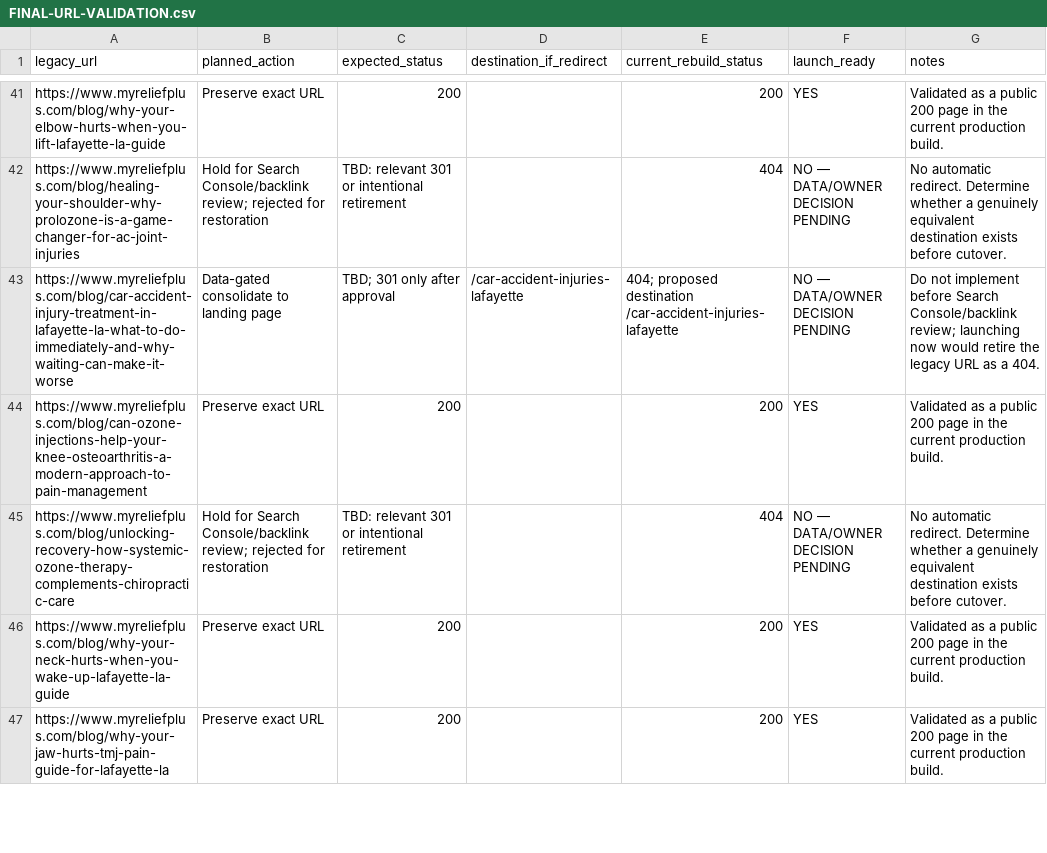
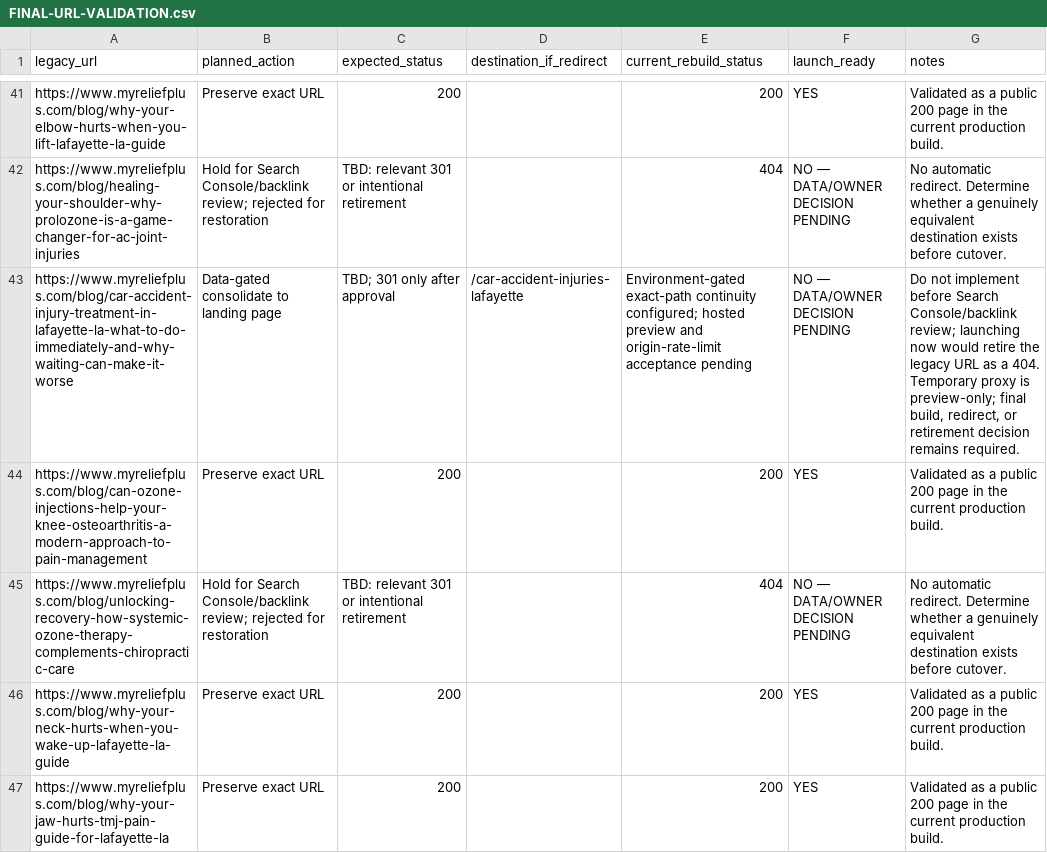
Before and after one commit to shawnjohnstondc/relief-plus-website, a CSV file: seo-planning/FINAL-URL-VALIDATION.csv, drawn as a sheet; only a part is shown, gaps mark what is left out; the diff covers the shown part only.

Commit message:
Plan native time card and legacy continuity

```diff
--- a/seo-planning/FINAL-URL-VALIDATION.csv
+++ b/seo-planning/FINAL-URL-VALIDATION.csv
@@ -42,3 +42,3 @@ https://www.myreliefplus.com/blog/why-your-elbow-hurts-when-you-lift-lafayette-l
 https://www.myreliefplus.com/blog/healing-your-shoulder-why-prolozone-is-a-game-changer-for-ac-joint-injuries,Hold for Search Console/backlink review; rejected for restoration,TBD: relevant 301 or intentional retirement,,404,NO — DATA/OWNER DECISION PENDING,No automatic redirect. Determine whether a genuinely equivalent destination exists before cutover.
-https://www.myreliefplus.com/blog/car-accident-injury-treatment-in-lafayette-la-what-to-do-immediately-and-why-waiting-can-make-it-worse,Data-gated consolidate to landing page,TBD; 301 only after approval,/car-accident-injuries-lafayette,404; proposed destination /car-accident-injuries-lafayette,NO — DATA/OWNER DECISION PENDING,Do not implement before Search Console/backlink review; launching now would retire the legacy URL as a 404.
+https://www.myreliefplus.com/blog/car-accident-injury-treatment-in-lafayette-la-what-to-do-immediately-and-why-waiting-can-make-it-worse,Data-gated consolidate to landing page,TBD; 301 only after approval,/car-accident-injuries-lafayette,Environment-gated exact-path continuity configured; hosted preview and origin-rate-limit acceptance pending,NO — DATA/OWNER DECISION PENDING,"Do not implement before Search Console/backlink review; launching now would retire the legacy URL as a 404. Temporary proxy is preview-only; final build, redirect, or retirement decision remains required."
 https://www.myreliefplus.com/blog/can-ozone-injections-help-your-knee-osteoarthritis-a-modern-approach-to-pain-management,Preserve exact URL,200,,200,YES,Validated as a public 200 page in the current production build.
```
Also changed, not shown: 44 edited cells elsewhere in this file, 7 other files.
